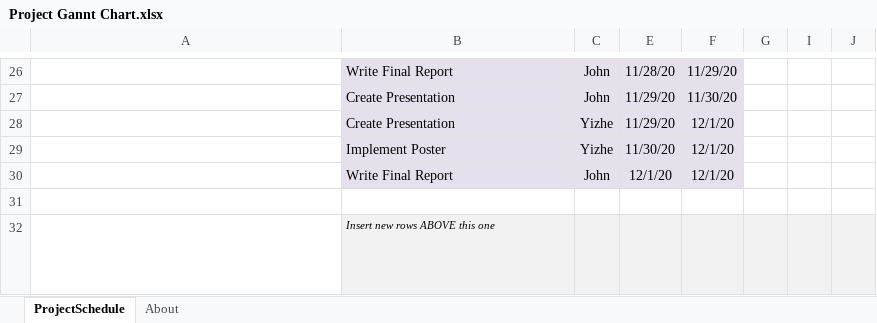
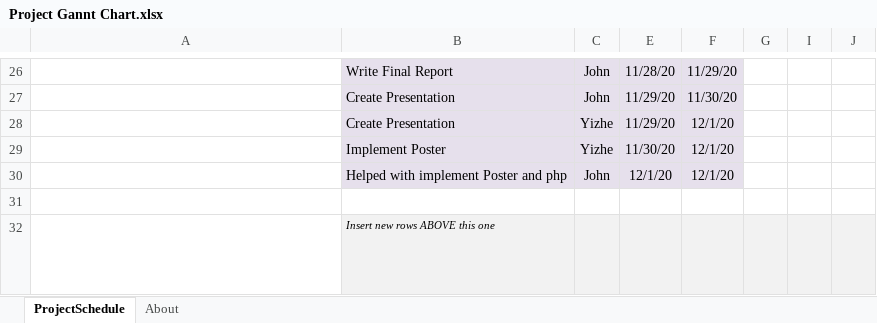
Before and after one commit to JGlass25/MovieDatabaseProject, an Excel workbook: Project Gannt Chart.xlsx, sheet ProjectSchedule, drawn as a sheet; only a part is shown, gaps mark what is left out; values as stored, in another font and other column widths than the file's, no borders; conditional formats not drawn; the diff names each change by its address in the sheet, - before the commit and + after, or states it on an @@ line.

Commit message:
final report update

```diff
--- a/Project Gannt Chart.xlsx (sheet ProjectSchedule)
+++ b/Project Gannt Chart.xlsx (sheet ProjectSchedule)
-B30: Write Final Report
+B30: Helped with implement Poster and php
```
Also changed, not shown: 1 other file.
